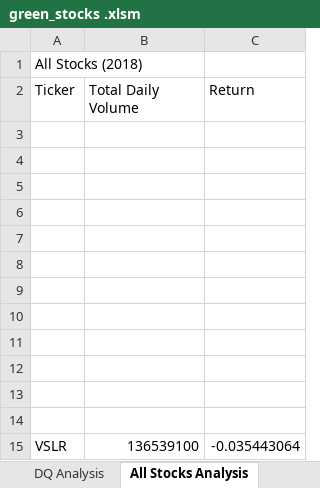
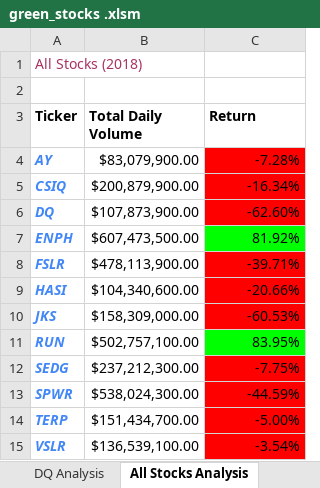
Before and after one commit to hhnguyenn/Stock-analysis, an Excel workbook: green_stocks .xlsm, sheet All Stocks Analysis, drawn as a sheet; values as stored, in another font and other column widths than the file's, no borders; charts and pictures not drawn; removed rows and columns are numbered as before the commit, all else as after; the diff names each change by its address in the sheet, - before the commit and + after, or states it on an @@ line.

Commit message:
Add files via upload

```diff
--- a/green_stocks .xlsm (sheet All Stocks Analysis)
+++ b/green_stocks .xlsm (sheet All Stocks Analysis)
-A1 text colour: black
+A1 text colour: #A8325E
+row 2: (empty)
-A3:C3 bold: off
+A3:C3 bold: on
-row 4: (empty)
+row 4: AY | $83,079,900.00 | -7.28%
-C4:C6 fill: none
+C4:C6 fill: #FF0000
-row 5: (empty)
+row 5: CSIQ | $200,879,900.00 | -16.34%
-row 6: (empty)
+row 6: DQ | $107,873,900.00 | -62.60%
-row 7: (empty)
+row 7: ENPH | $607,473,500.00 | 81.92%
-C7 fill: none
+C7 fill: #00FF00
-row 8: (empty)
+row 8: FSLR | $478,113,900.00 | -39.71%
-C8:C10 fill: none
+C8:C10 fill: #FF0000
-row 9: (empty)
+row 9: HASI | $104,340,600.00 | -20.66%
-row 10: (empty)
+row 10: JKS | $158,309,000.00 | -60.53%
-row 11: (empty)
+row 11: RUN | $502,757,100.00 | 83.95%
-C11 fill: none
+C11 fill: #00FF00
-row 12: (empty)
+row 12: SEDG | $237,212,300.00 | -7.75%
-C12:C14 fill: none
+C12:C14 fill: #FF0000
-row 13: (empty)
+row 13: SPWR | $538,024,300.00 | -44.59%
-row 14: (empty)
+row 14: TERP | $151,434,700.00 | -5.00%
-row 14: (empty)
@@ A15 bold: off → on, italic: off → on, text colour: black → #4287F5 @@
-B15 (Total Daily Volume): 136539100
+B15 (Total Daily Volume): $136,539,100.00
-C15 (Return): -0.035443064
+C15 (Return): -3.54%
-C15 fill: none
+C15 fill: #FF0000
```
Also changed, not shown: sheet DQ Analysis, other sheet tabs, charts or pictures.
